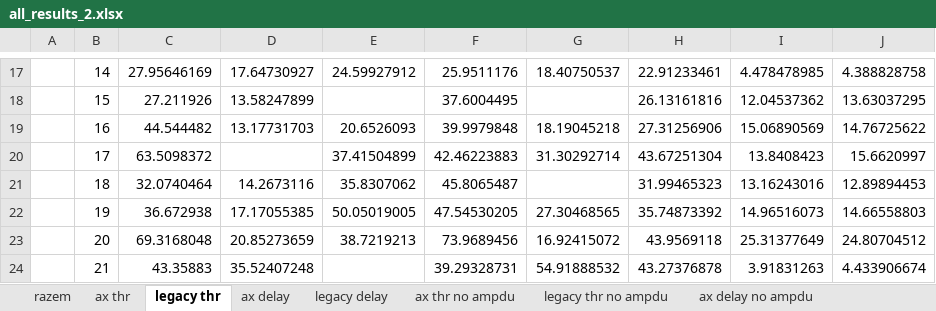
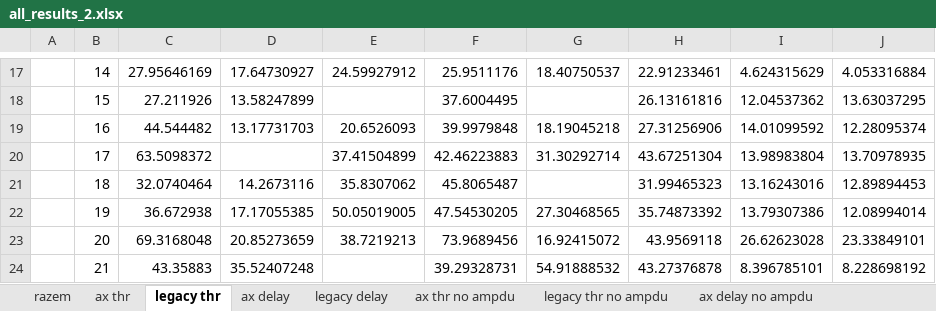
Before and after one commit to Kenndal/MS_project2, an Excel workbook: new_results/all_results_2.xlsx, sheet legacy thr, drawn as a sheet; only a part is shown, gaps mark what is left out; values as stored, in another font and other column widths than the file's, no borders; charts and pictures not drawn; the diff covers the shown part only; the diff names each change by its address in the sheet, - before the commit and + after, or states it on an @@ line.

```diff
--- a/new_results/all_results_2.xlsx (sheet legacy thr)
+++ b/new_results/all_results_2.xlsx (sheet legacy thr)
-I17: 4.478478985
+I17: 4.624315629
-J17: 4.388828758
+J17: 4.053316884
-I19: 15.06890569
+I19: 14.01099592
-J19: 14.76725622
+J19: 12.28095374
-I20: 13.8408423
+I20: 13.98983804
-J20: 15.6620997
+J20: 13.70978935
-I22: 14.96516073
+I22: 13.79307386
-J22: 14.66558803
+J22: 12.08994014
-I23: 25.31377649
+I23: 26.62623028
-J23: 24.80704512
+J23: 23.33849101
-I24: 3.91831263
+I24: 8.396785101
-J24: 4.433906674
+J24: 8.228698192
```
Also changed, not shown: 30 edited cells and cell formats elsewhere in this sheet, sheet RTS_CTS ax, sheet legacy thr no ampdu, sheet legacy delay, sheet ax thr, sheet ax delay, sheet legacy delay no ampdu, 2 more sheets, other sheet tabs, formulas that keep their value, charts or pictures, new_results/scenario2/RTS_CTS_21_legacy/results.xlsx, 13 other files.
